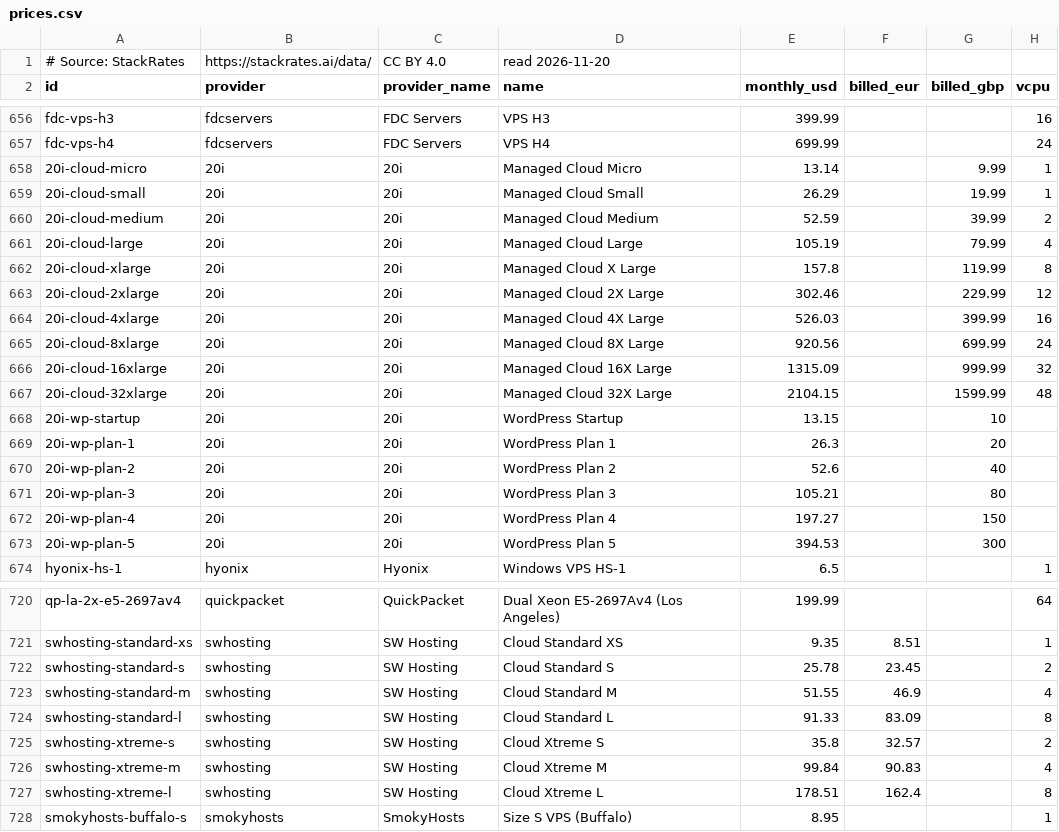
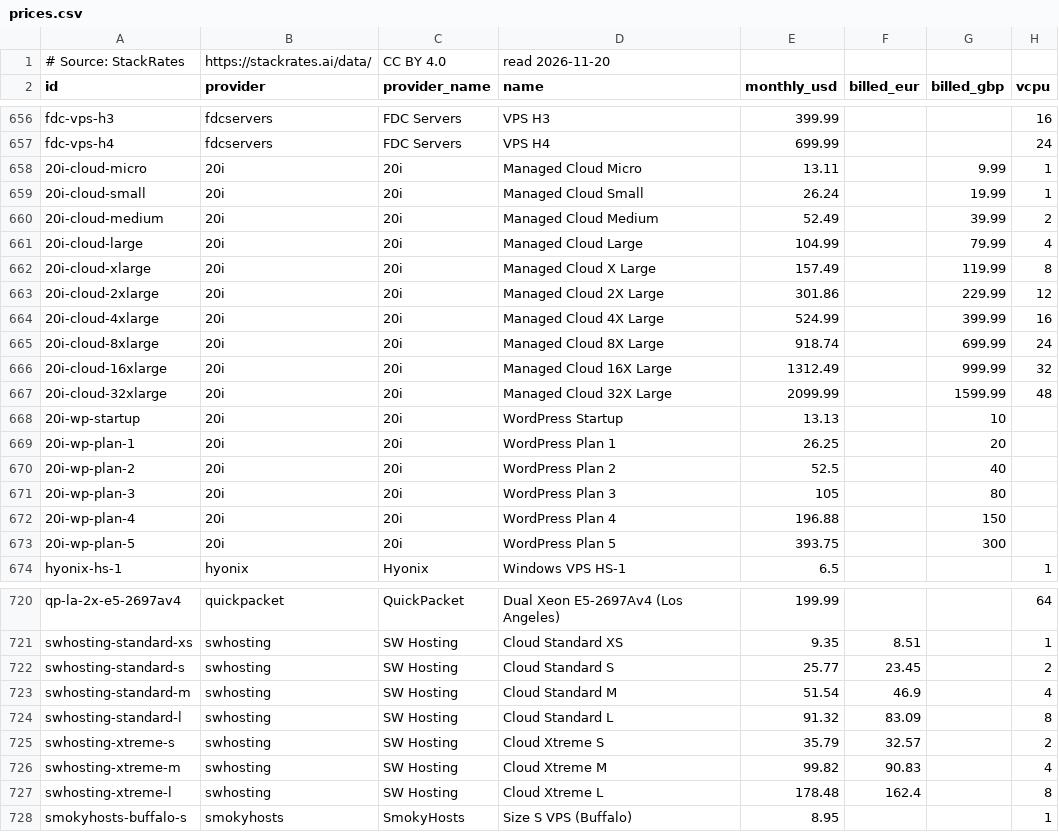
Before and after one commit to firststategrowth/vps-prices, a CSV file: prices.csv, drawn as a sheet; only a part is shown, gaps mark what is left out; the diff covers the shown part only; the diff names each change by its address in the sheet, - before the commit and + after, or states it on an @@ line.

```diff
--- a/prices.csv
+++ b/prices.csv
-E658 (monthly_usd): 13.14
+E658 (monthly_usd): 13.11
-E659 (monthly_usd): 26.29
+E659 (monthly_usd): 26.24
-E660 (monthly_usd): 52.59
+E660 (monthly_usd): 52.49
-E661 (monthly_usd): 105.19
+E661 (monthly_usd): 104.99
-E662 (monthly_usd): 157.8
+E662 (monthly_usd): 157.49
-E663 (monthly_usd): 302.46
+E663 (monthly_usd): 301.86
-E664 (monthly_usd): 526.03
+E664 (monthly_usd): 524.99
-E665 (monthly_usd): 920.56
+E665 (monthly_usd): 918.74
-E666 (monthly_usd): 1315.09
+E666 (monthly_usd): 1312.49
-E667 (monthly_usd): 2104.15
+E667 (monthly_usd): 2099.99
-E668 (monthly_usd): 13.15
+E668 (monthly_usd): 13.13
-E669 (monthly_usd): 26.3
+E669 (monthly_usd): 26.25
-E670 (monthly_usd): 52.6
+E670 (monthly_usd): 52.5
-E671 (monthly_usd): 105.21
+E671 (monthly_usd): 105
-E672 (monthly_usd): 197.27
+E672 (monthly_usd): 196.88
-E673 (monthly_usd): 394.53
+E673 (monthly_usd): 393.75
-E722 (monthly_usd): 25.78
+E722 (monthly_usd): 25.77
-E723 (monthly_usd): 51.55
+E723 (monthly_usd): 51.54
-E724 (monthly_usd): 91.33
+E724 (monthly_usd): 91.32
-E725 (monthly_usd): 35.8
+E725 (monthly_usd): 35.79
-E726 (monthly_usd): 99.84
+E726 (monthly_usd): 99.82
-E727 (monthly_usd): 178.51
+E727 (monthly_usd): 178.48
```
Also changed, not shown: 1 added row, 1 removed row and 92 edited cells elsewhere in this file, history/20i.csv, history/alwyzon.csv, 23 other files.
